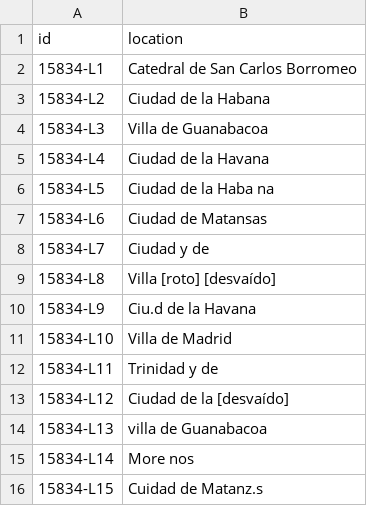
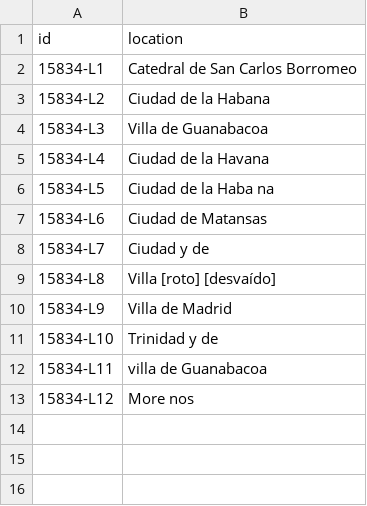
Before and after one commit to slavesocieties/ssda-nlp, a CSV file: volume_records/csv/15834_places.csv, drawn as a sheet.

```diff
--- a/volume_records/csv/15834_places.csv
+++ b/volume_records/csv/15834_places.csv
@@ -9,8 +9,5 @@ id,location
 15834-L8,Villa [roto] [desvaído]
-15834-L9,Ciu.d de la Havana
-15834-L10,Villa de Madrid
-15834-L11,Trinidad y de
-15834-L12,Ciudad de la [desvaído]
-15834-L13,villa de Guanabacoa
-15834-L14,More nos
-15834-L15,Cuidad de Matanz.s
+15834-L9,Villa de Madrid
+15834-L10,Trinidad y de
+15834-L11,villa de Guanabacoa
+15834-L12,More nos
```
Also changed, not shown: volume_records/csv/15834_relationships.csv, 13 other files.
